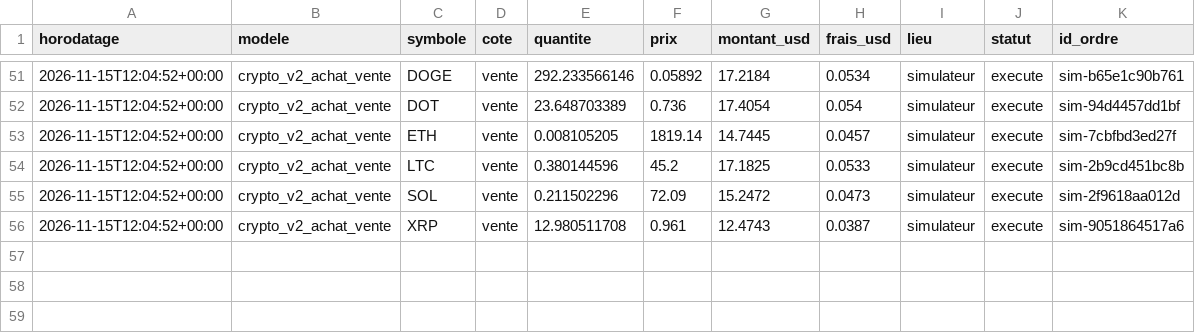
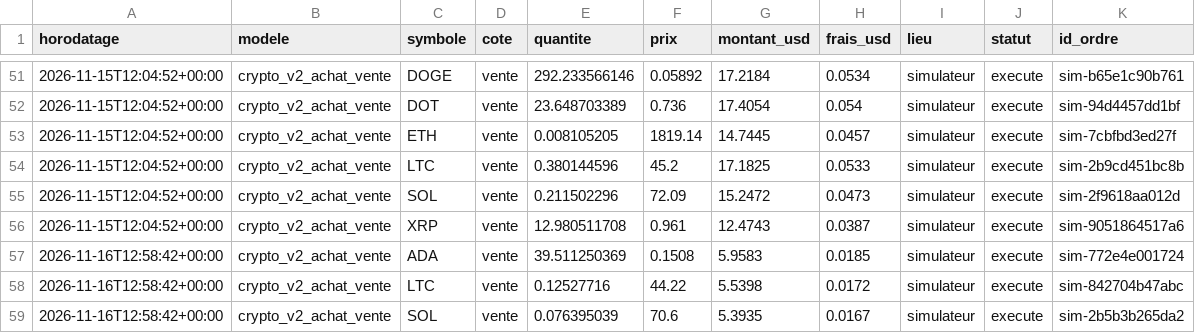
Before and after one commit to kohiper97-lang/CosPhi-donnees, a CSV file: donnees/journal/ordres.csv, drawn as a sheet; only a part is shown, gaps mark what is left out.

```diff
--- a/donnees/journal/ordres.csv
+++ b/donnees/journal/ordres.csv
@@ -56 +56,4 @@ horodatage,modele,symbole,cote,quantite,prix,montant_usd,frais_usd,lieu,statut,i
 2026-11-15T12:04:52+00:00,crypto_v2_achat_vente,XRP,vente,12.980511708,0.961,12.4743,0.0387,simulateur,execute,sim-9051864517a6
+2026-11-16T12:58:42+00:00,crypto_v2_achat_vente,ADA,vente,39.511250369,0.1508,5.9583,0.0185,simulateur,execute,sim-772e4e001724
+2026-11-16T12:58:42+00:00,crypto_v2_achat_vente,LTC,vente,0.12527716,44.22,5.5398,0.0172,simulateur,execute,sim-842704b47abc
+2026-11-16T12:58:42+00:00,crypto_v2_achat_vente,SOL,vente,0.076395039,70.6,5.3935,0.0167,simulateur,execute,sim-2b5b3b265da2
```
Also changed, not shown: donnees/historique_modeles/regle_50j.csv, donnees/journal/signaux.csv, 12 other files.
